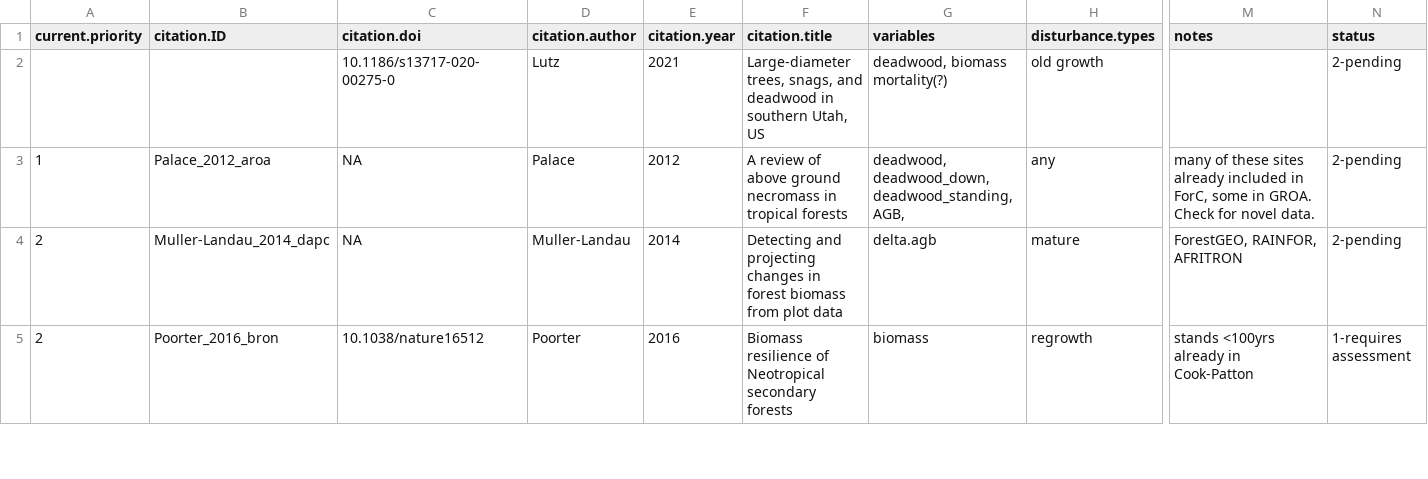
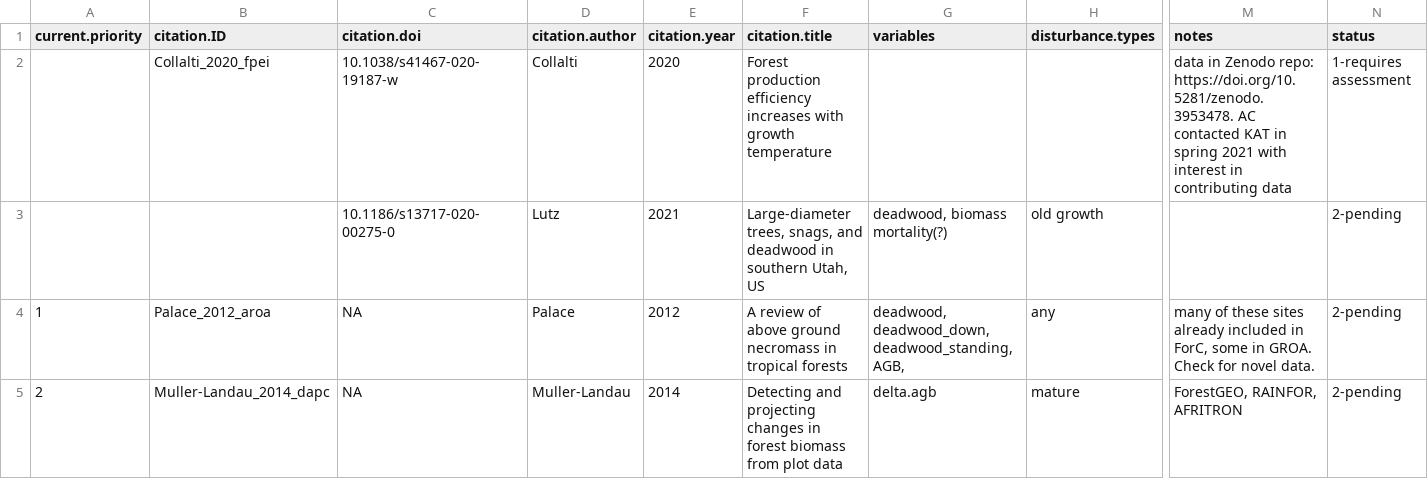
Before and after one commit to forc-db/ForC, a CSV file: database_management_records/ForC_data_additions_log.csv, drawn as a sheet; only a part is shown, gaps mark what is left out; the shorter side is filled out with more unchanged rows; rows hold the shown columns only; the diff names each change by its address in the sheet, - before the commit and + after, or states it on an @@ line.

Commit message:
Update ForC_data_additions_log.csv

```diff
--- a/database_management_records/ForC_data_additions_log.csv
+++ b/database_management_records/ForC_data_additions_log.csv
+row 2:  | Collalti_2020_fpei | 10.1038/s41467-020-19187-w | Collalti | 2020 | Forest production efficiency increases with growth temperature |  |  | data in Zenodo repo: https://doi.org/10.5281/zenodo.3953478. AC contacted KAT in spring 2021 with interest in contributing data | 1-requires assessment
```
